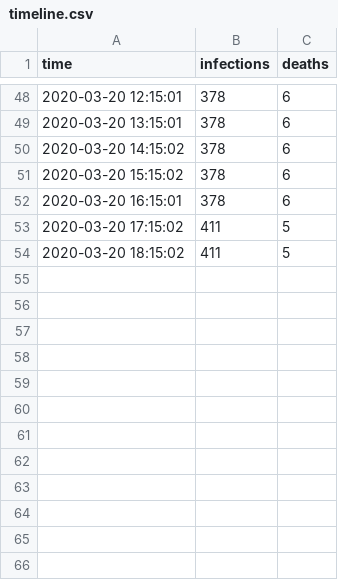
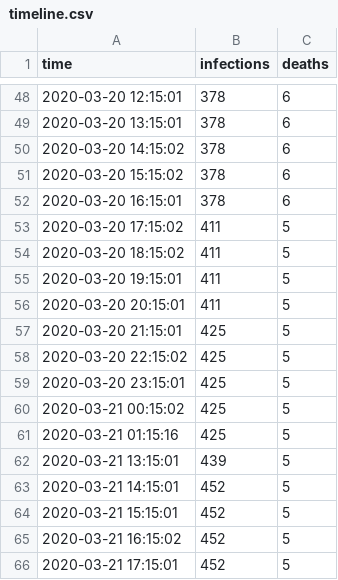
Before and after one commit to pwittchen/covid-19-pl, a CSV file: data/timeline.csv, drawn as a sheet; only a part is shown, gaps mark what is left out; the diff names each change by its address in the sheet, - before the commit and + after, or states it on an @@ line.

Commit message:
adding new data

```diff
--- a/data/timeline.csv
+++ b/data/timeline.csv
+row 55: 2020-03-20 19:15:01 | 411 | 5
+row 56: 2020-03-20 20:15:01 | 411 | 5
+row 57: 2020-03-20 21:15:01 | 425 | 5
+row 58: 2020-03-20 22:15:02 | 425 | 5
+row 59: 2020-03-20 23:15:01 | 425 | 5
+row 60: 2020-03-21 00:15:02 | 425 | 5
+row 61: 2020-03-21 01:15:16 | 425 | 5
+row 62: 2020-03-21 13:15:01 | 439 | 5
+row 63: 2020-03-21 14:15:01 | 452 | 5
+row 64: 2020-03-21 15:15:01 | 452 | 5
+row 65: 2020-03-21 16:15:02 | 452 | 5
+row 66: 2020-03-21 17:15:01 | 452 | 5
```
